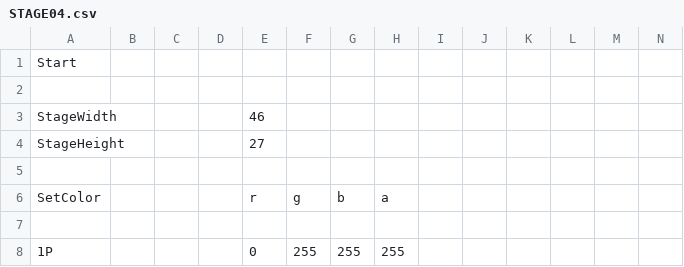
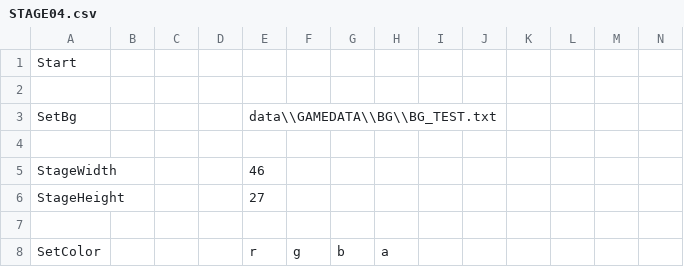
Before and after one commit to keisuke0211/cos-mos, a CSV file: data/GAMEDATA/STAGE/csv/STAGE04.csv, drawn as a sheet; only a part is shown; the shorter side is filled out with more unchanged rows; rows hold the shown columns only; the diff names each change by its address in the sheet, - before the commit and + after, or states it on an @@ line.

```diff
--- a/data/GAMEDATA/STAGE/csv/STAGE04.csv
+++ b/data/GAMEDATA/STAGE/csv/STAGE04.csv
+row 3: SetBg |  |  |  | data\\GAMEDATA\\BG\\BG_TEST.txt
+row 4: (empty)
```
Also changed, not shown: 5 other files.
